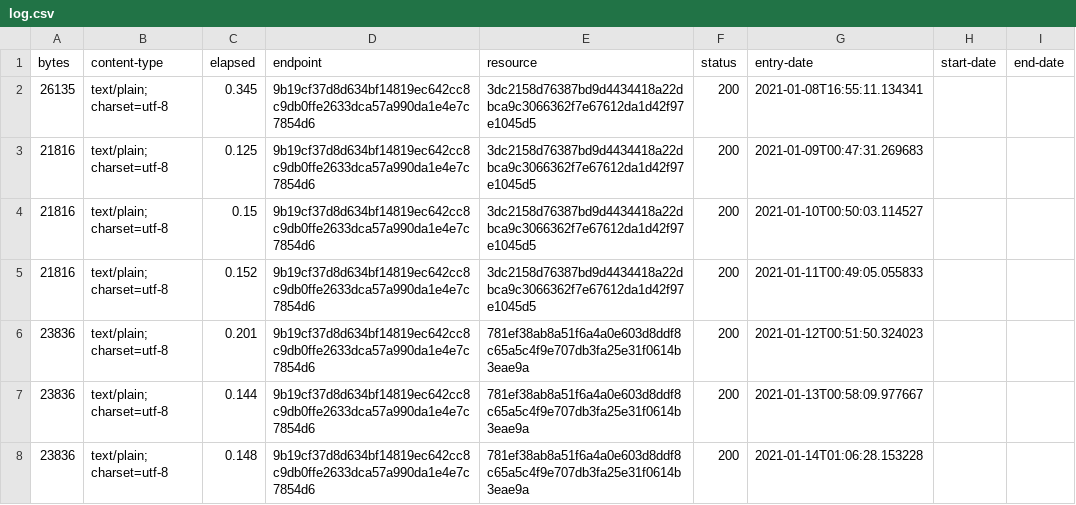
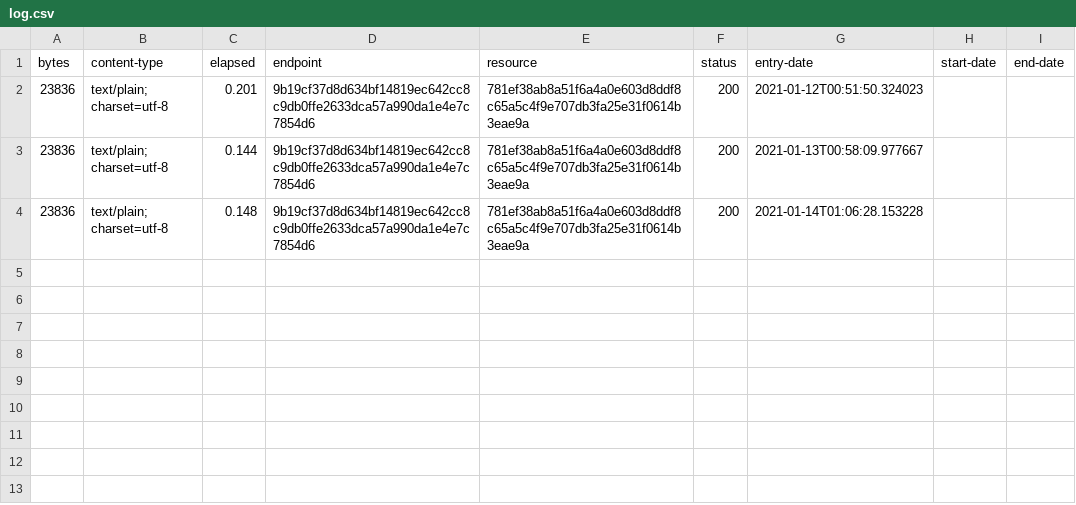
Before and after one commit to digital-land-attic/development-policy-collection, a CSV file: collection/log.csv, drawn as a sheet; the diff names each change by its address in the sheet, - before the commit and + after, or states it on an @@ line.

Commit message:
fix: remove old version of bucks data

```diff
--- a/collection/log.csv
+++ b/collection/log.csv
-row 2: 26135 | text/plain; charset=utf-8 | 0.345 | 9b19cf37d8d634bf14819ec642cc8c9db0ffe2633dca57a990da1e4e7c7854d6 | 3dc2158d76387bd9d4434418a22dbca9c3066362f7e67612da1d42f97e1045d5 | 200 | 2021-01-08T16:55:11.134341
-row 3: 21816 | text/plain; charset=utf-8 | 0.125 | 9b19cf37d8d634bf14819ec642cc8c9db0ffe2633dca57a990da1e4e7c7854d6 | 3dc2158d76387bd9d4434418a22dbca9c3066362f7e67612da1d42f97e1045d5 | 200 | 2021-01-09T00:47:31.269683
-row 4: 21816 | text/plain; charset=utf-8 | 0.15 | 9b19cf37d8d634bf14819ec642cc8c9db0ffe2633dca57a990da1e4e7c7854d6 | 3dc2158d76387bd9d4434418a22dbca9c3066362f7e67612da1d42f97e1045d5 | 200 | 2021-01-10T00:50:03.114527
-row 5: 21816 | text/plain; charset=utf-8 | 0.152 | 9b19cf37d8d634bf14819ec642cc8c9db0ffe2633dca57a990da1e4e7c7854d6 | 3dc2158d76387bd9d4434418a22dbca9c3066362f7e67612da1d42f97e1045d5 | 200 | 2021-01-11T00:49:05.055833
```
Also changed, not shown: collection/resource.csv, 9 other files.
